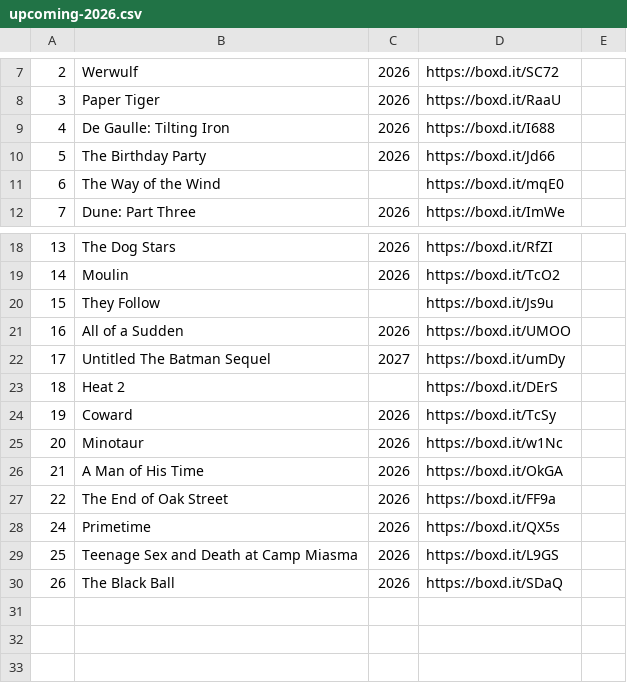
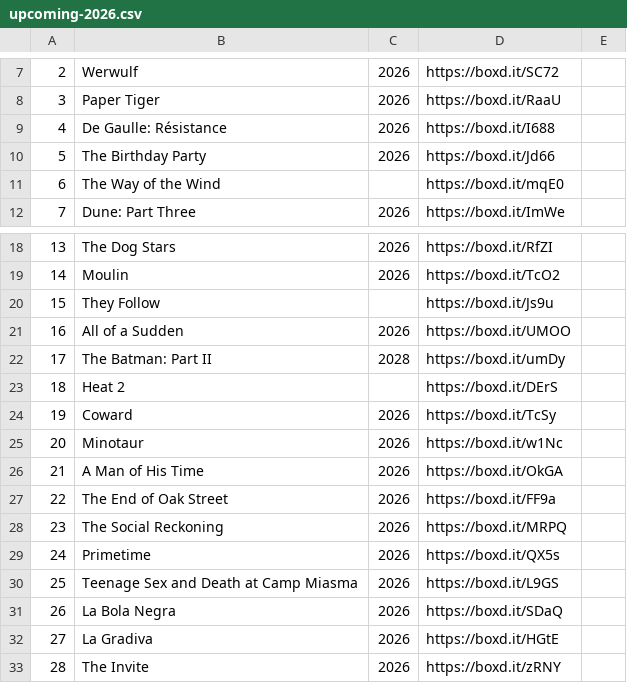
Before and after one commit to Threecolors1994/upcomingfilms, a CSV file: upcoming-2026.csv, drawn as a sheet; only a part is shown, gaps mark what is left out; removed rows and columns are numbered as before the commit, all else as after; the diff names each change by its address in the sheet, - before the commit and + after, or states it on an @@ line.

Commit message:
Add files via upload

```diff
--- a/upcoming-2026.csv
+++ b/upcoming-2026.csv
-B9: De Gaulle: Tilting Iron
+B9: De Gaulle: Résistance
-row 22: 17 | Untitled The Batman Sequel | 2027 | https://boxd.it/umDy
+row 22: 17 | The Batman: Part II | 2028 | https://boxd.it/umDy
+row 28: 23 | The Social Reckoning | 2026 | https://boxd.it/MRPQ
-B31: The Black Ball
+B31: La Bola Negra
+row 32: 27 | La Gradiva | 2026 | https://boxd.it/HGtE
+row 33: 28 | The Invite | 2026 | https://boxd.it/zRNY
```
